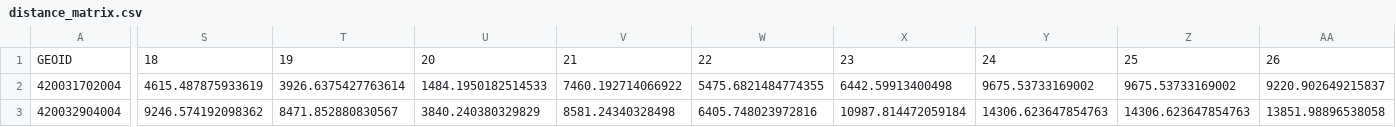
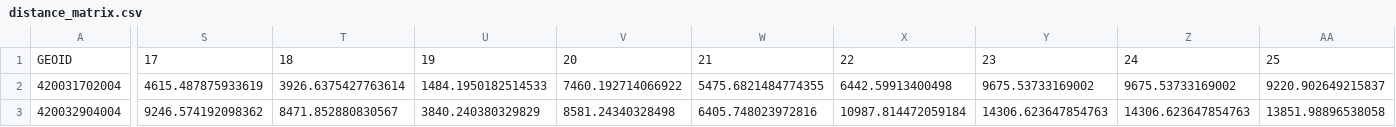
Before and after one commit to diyouva/Pittsburgh-Cooling-Centers, a CSV file: data/processed/distance_matrix.csv, drawn as a sheet; only a part is shown, gaps mark what is left out; the diff covers the shown part only; the diff names each change by its address in the sheet, - before the commit and + after, or states it on an @@ line.

```diff
--- a/data/processed/distance_matrix.csv
+++ b/data/processed/distance_matrix.csv
-S1: 18
+S1: 17
-T1: 19
+T1: 18
-U1: 20
+U1: 19
-V1: 21
+V1: 20
-W1: 22
+W1: 21
-X1: 23
+X1: 22
-Y1: 24
+Y1: 23
-Z1: 25
+Z1: 24
-AA1: 26
+AA1: 25
```
Also changed, not shown: 60 edited cells elsewhere in this file, data/output/scenario_results.csv, 9 other files.
